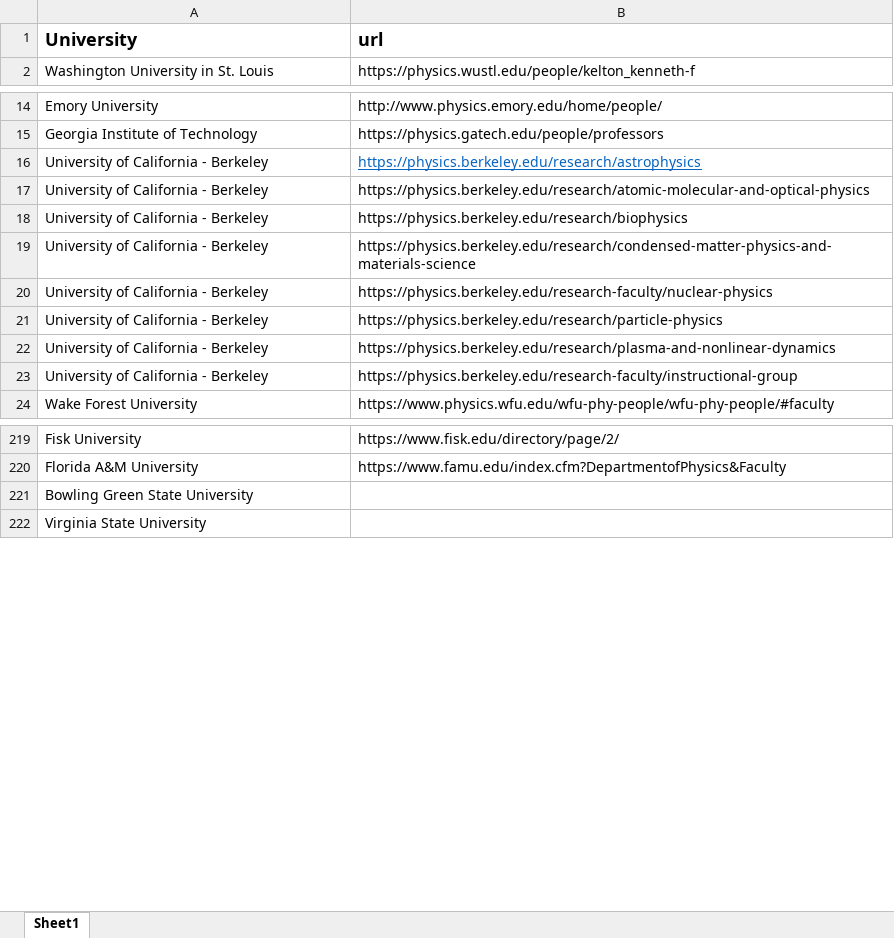
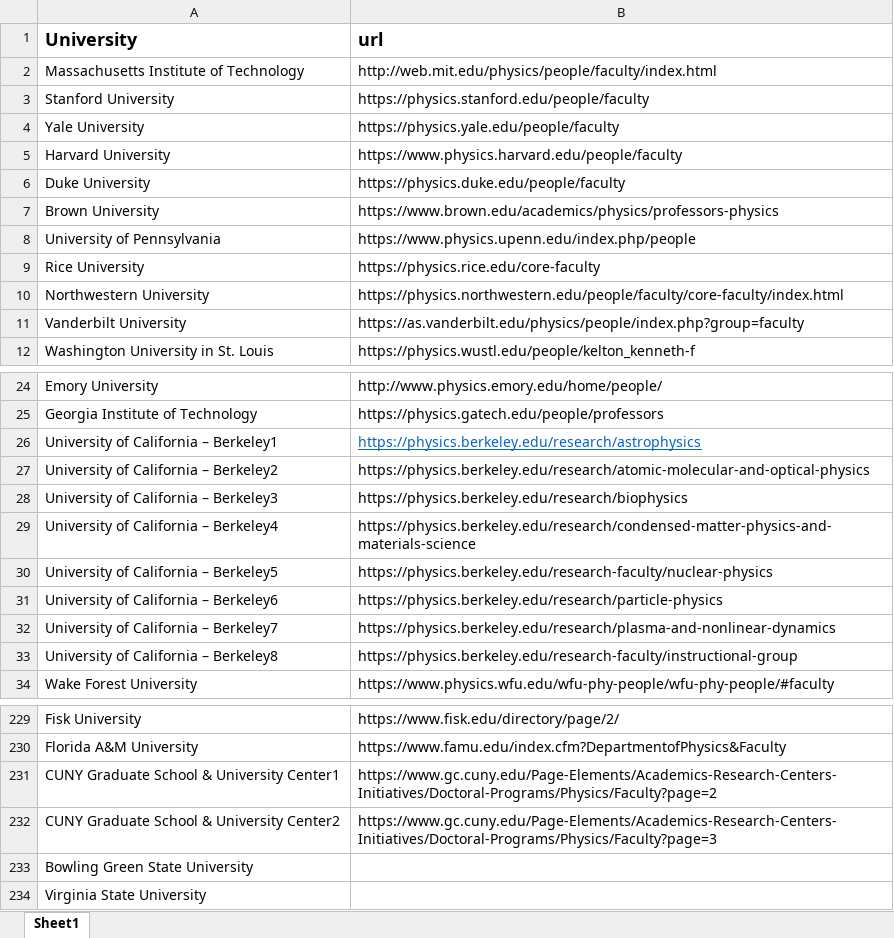
Before and after one commit to milad22/scrape_faculty_info, an Excel workbook: Physics_departments_original.xlsx, sheet Sheet1, drawn as a sheet; only a part is shown, gaps mark what is left out; values as stored, in another font and other column widths than the file's, no borders; addresses are those after the commit; the diff covers the shown part only; the diff names each change by its address in the sheet, - before the commit and + after, or states it on an @@ line.

Commit message:
Updated list of departments

```diff
--- a/Physics_departments_original.xlsx (sheet Sheet1)
+++ b/Physics_departments_original.xlsx (sheet Sheet1)
+row 2: Massachusetts Institute of Technology | http://web.mit.edu/physics/people/faculty/index.html
+row 3: Stanford University | https://physics.stanford.edu/people/faculty
+row 4: Yale University | https://physics.yale.edu/people/faculty
+row 5: Harvard University | https://www.physics.harvard.edu/people/faculty
+row 6: Duke University | https://physics.duke.edu/people/faculty
+row 7: Brown University | https://www.brown.edu/academics/physics/professors-physics
+row 8: University of Pennsylvania | https://www.physics.upenn.edu/index.php/people
+row 9: Rice University | https://physics.rice.edu/core-faculty
+row 10: Northwestern University | https://physics.northwestern.edu/people/faculty/core-faculty/index.html
+row 11: Vanderbilt University | https://as.vanderbilt.edu/physics/people/index.php?group=faculty
-A26 (University): University of California - Berkeley
+A26 (University): University of California – Berkeley1
-A27 (University): University of California - Berkeley
+A27 (University): University of California – Berkeley2
-A28 (University): University of California - Berkeley
+A28 (University): University of California – Berkeley3
-A29 (University): University of California - Berkeley
+A29 (University): University of California – Berkeley4
-A30 (University): University of California - Berkeley
+A30 (University): University of California – Berkeley5
-A31 (University): University of California - Berkeley
+A31 (University): University of California – Berkeley6
-A32 (University): University of California - Berkeley
+A32 (University): University of California – Berkeley7
-A33 (University): University of California - Berkeley
+A33 (University): University of California – Berkeley8
+row 231: CUNY Graduate School & University Center1 | https://www.gc.cuny.edu/Page-Elements/Academics-Research-Centers-Initiatives/Doctoral-Programs/Physics/Faculty?page=2
+row 232: CUNY Graduate School & University Center2 | https://www.gc.cuny.edu/Page-Elements/Academics-Research-Centers-Initiatives/Doctoral-Programs/Physics/Faculty?page=3
```
Also changed, not shown: 6 edited cells elsewhere in this sheet.
